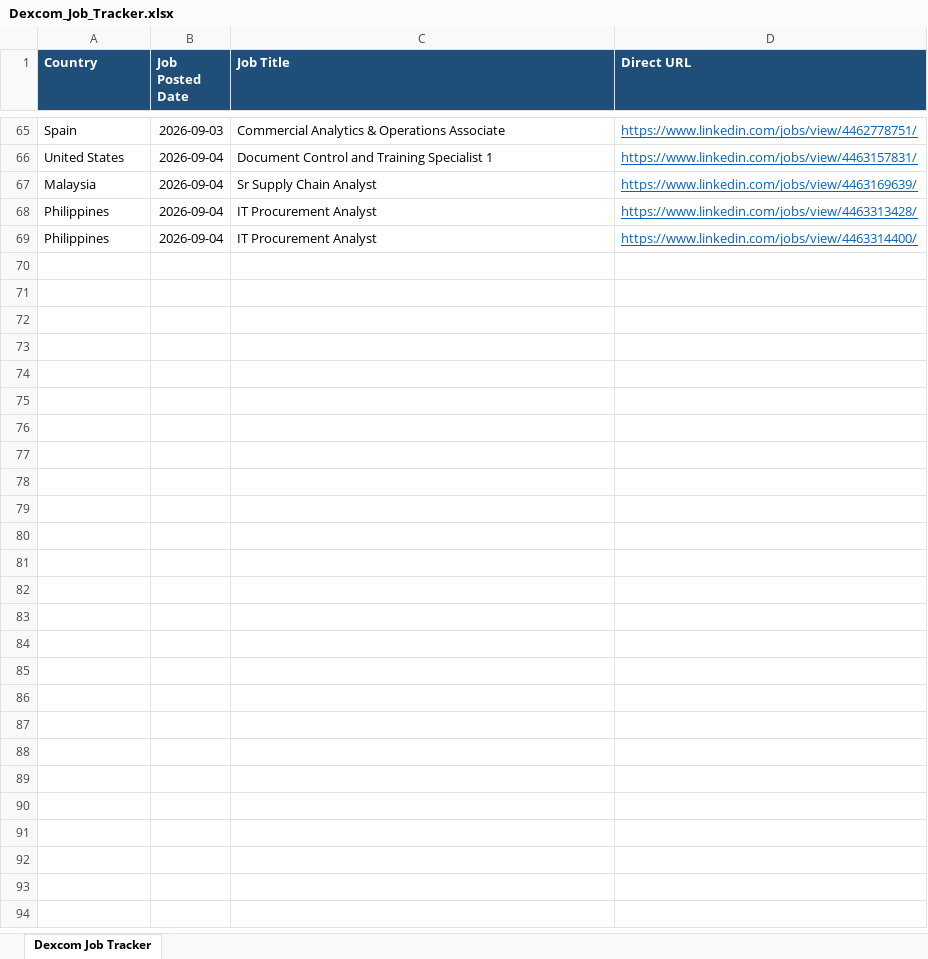
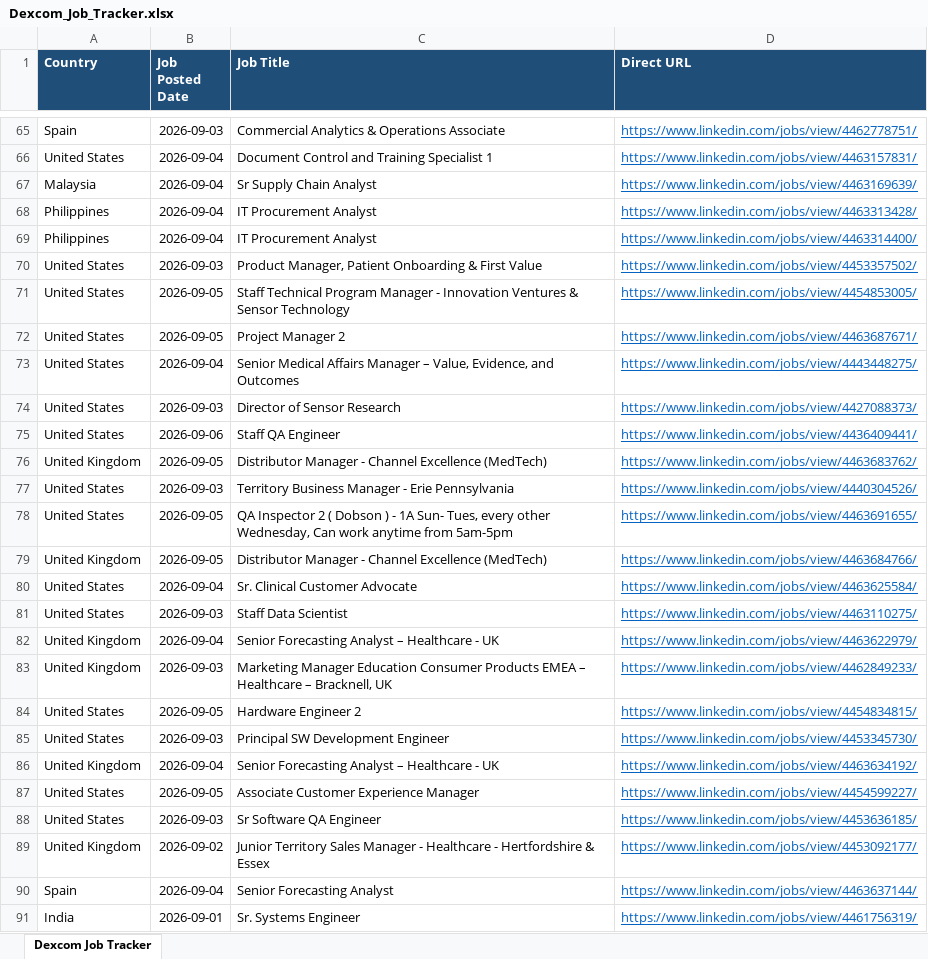
Before and after one commit to tanvi97233/Dexcom, an Excel workbook: Dexcom_Job_Tracker.xlsx, sheet Dexcom Job Tracker, drawn as a sheet; only a part is shown, gaps mark what is left out; values as stored, in another font and other column widths than the file's, no borders; the diff names each change by its address in the sheet, - before the commit and + after, or states it on an @@ line.

```diff
--- a/Dexcom_Job_Tracker.xlsx (sheet Dexcom Job Tracker)
+++ b/Dexcom_Job_Tracker.xlsx (sheet Dexcom Job Tracker)
+row 70: United States | 2026-09-03 | Product Manager, Patient Onboarding & First Value | https://www.linkedin.com/jobs/view/4453357502/
+row 71: United States | 2026-09-05 | Staff Technical Program Manager - Innovation Ventures & Sensor Technology | https://www.linkedin.com/jobs/view/4454853005/
+row 72: United States | 2026-09-05 | Project Manager 2 | https://www.linkedin.com/jobs/view/4463687671/
+row 73: United States | 2026-09-04 | Senior Medical Affairs Manager – Value, Evidence, and Outcomes | https://www.linkedin.com/jobs/view/4443448275/
+row 74: United States | 2026-09-03 | Director of Sensor Research | https://www.linkedin.com/jobs/view/4427088373/
+row 75: United States | 2026-09-06 | Staff QA Engineer | https://www.linkedin.com/jobs/view/4436409441/
+row 76: United Kingdom | 2026-09-05 | Distributor Manager - Channel Excellence (MedTech) | https://www.linkedin.com/jobs/view/4463683762/
+row 77: United States | 2026-09-03 | Territory Business Manager - Erie Pennsylvania | https://www.linkedin.com/jobs/view/4440304526/
+row 78: United States | 2026-09-05 | QA Inspector 2 ( Dobson ) - 1A Sun- Tues, every other Wednesday, Can work anytime from 5am-5pm | https://www.linkedin.com/jobs/view/4463691655/
+row 79: United Kingdom | 2026-09-05 | Distributor Manager - Channel Excellence (MedTech) | https://www.linkedin.com/jobs/view/4463684766/
+row 80: United States | 2026-09-04 | Sr. Clinical Customer Advocate | https://www.linkedin.com/jobs/view/4463625584/
+row 81: United States | 2026-09-03 | Staff Data Scientist | https://www.linkedin.com/jobs/view/4463110275/
+row 82: United Kingdom | 2026-09-04 | Senior Forecasting Analyst – Healthcare - UK | https://www.linkedin.com/jobs/view/4463622979/
+row 83: United Kingdom | 2026-09-03 | Marketing Manager Education Consumer Products EMEA – Healthcare – Bracknell, UK | https://www.linkedin.com/jobs/view/4462849233/
+row 84: United States | 2026-09-05 | Hardware Engineer 2 | https://www.linkedin.com/jobs/view/4454834815/
+row 85: United States | 2026-09-03 | Principal SW Development Engineer | https://www.linkedin.com/jobs/view/4453345730/
+row 86: United Kingdom | 2026-09-04 | Senior Forecasting Analyst – Healthcare - UK | https://www.linkedin.com/jobs/view/4463634192/
+row 87: United States | 2026-09-05 | Associate Customer Experience Manager | https://www.linkedin.com/jobs/view/4454599227/
+row 88: United States | 2026-09-03 | Sr Software QA Engineer | https://www.linkedin.com/jobs/view/4453636185/
+row 89: United Kingdom | 2026-09-02 | Junior Territory Sales Manager - Healthcare - Hertfordshire & Essex | https://www.linkedin.com/jobs/view/4453092177/
+row 90: Spain | 2026-09-04 | Senior Forecasting Analyst | https://www.linkedin.com/jobs/view/4463637144/
+row 91: India | 2026-09-01 | Sr. Systems Engineer | https://www.linkedin.com/jobs/view/4461756319/
```
Also changed, not shown: 1 other file.
